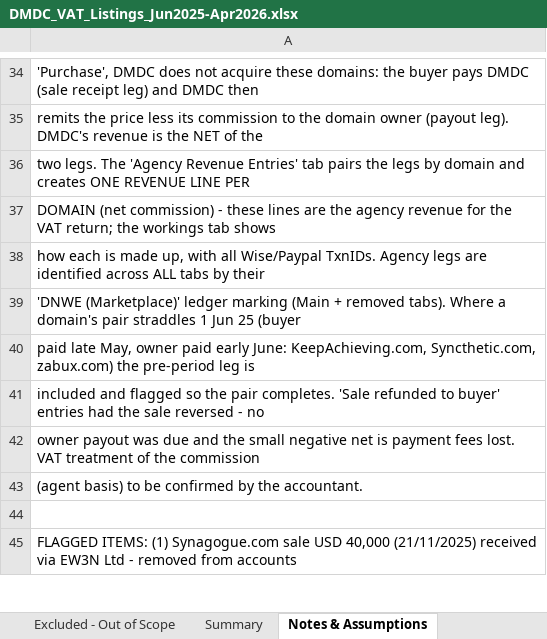
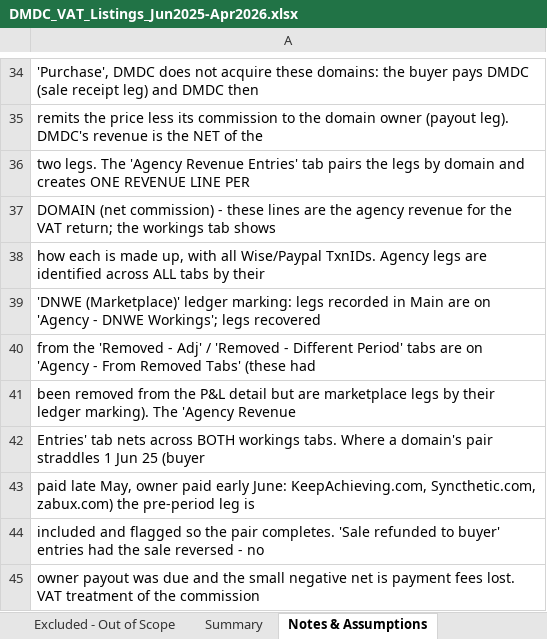
Before and after one commit to Geomjr/test, an Excel workbook: DMDC_VAT_Listings_Jun2025-Apr2026.xlsx, sheet Notes & Assumptions, drawn as a sheet; only a part is shown, gaps mark what is left out; the shorter side is filled out with more unchanged rows; values as stored, in another font and other column widths than the file's, no borders; the diff names each change by its address in the sheet, - before the commit and + after, or states it on an @@ line.

```diff
--- a/DMDC_VAT_Listings_Jun2025-Apr2026.xlsx (sheet Notes & Assumptions)
+++ b/DMDC_VAT_Listings_Jun2025-Apr2026.xlsx (sheet Notes & Assumptions)
-A39: …(Marketplace)' ledger marking (Main + removed tabs). Where a domain's pair straddles 1 Jun 25 (buyer
+A39: …(Marketplace)' ledger marking: legs recorded in Main are on 'Agency - DNWE Workings'; legs recovered
+row 40: from the 'Removed - Adj' / 'Removed - Different Period' tabs are on 'Agency - From Removed Tabs' (these had
+row 41: been removed from the P&L detail but are marketplace legs by their ledger marking). The 'Agency Revenue
+row 42: Entries' tab nets across BOTH workings tabs. Where a domain's pair straddles 1 Jun 25 (buyer
```
Also changed, not shown: sheet Agency - DNWE Workings, other sheet tabs, 1 other file.
